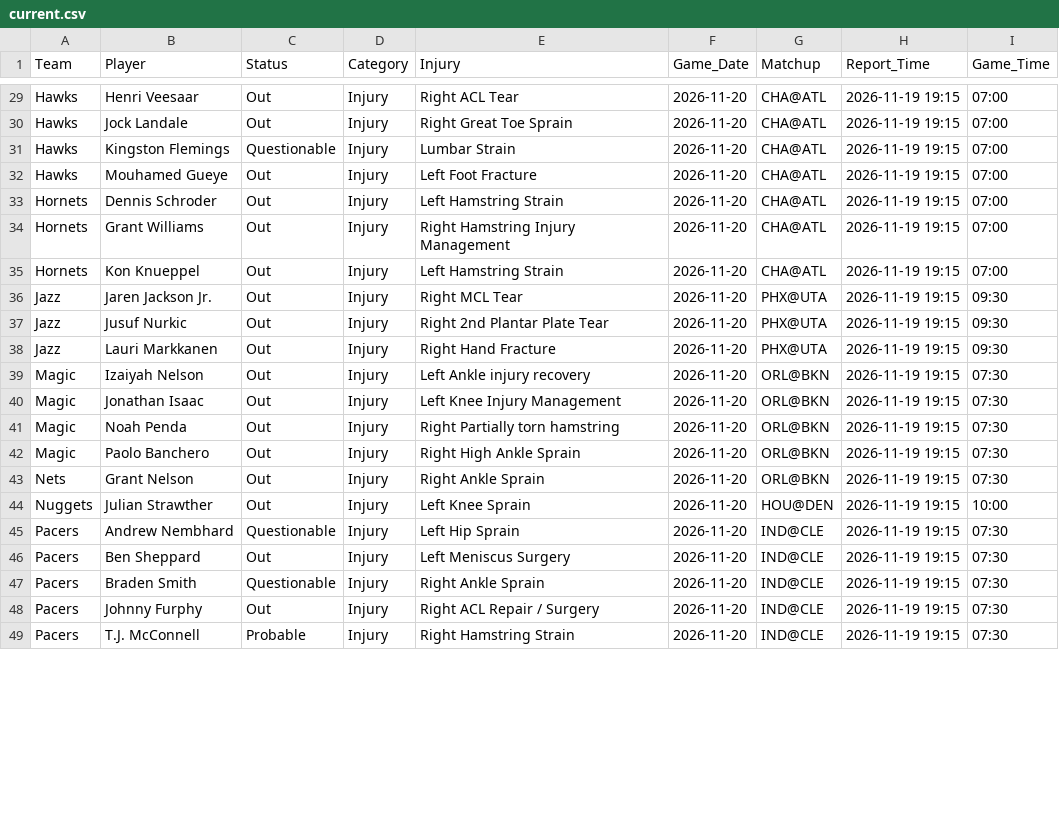
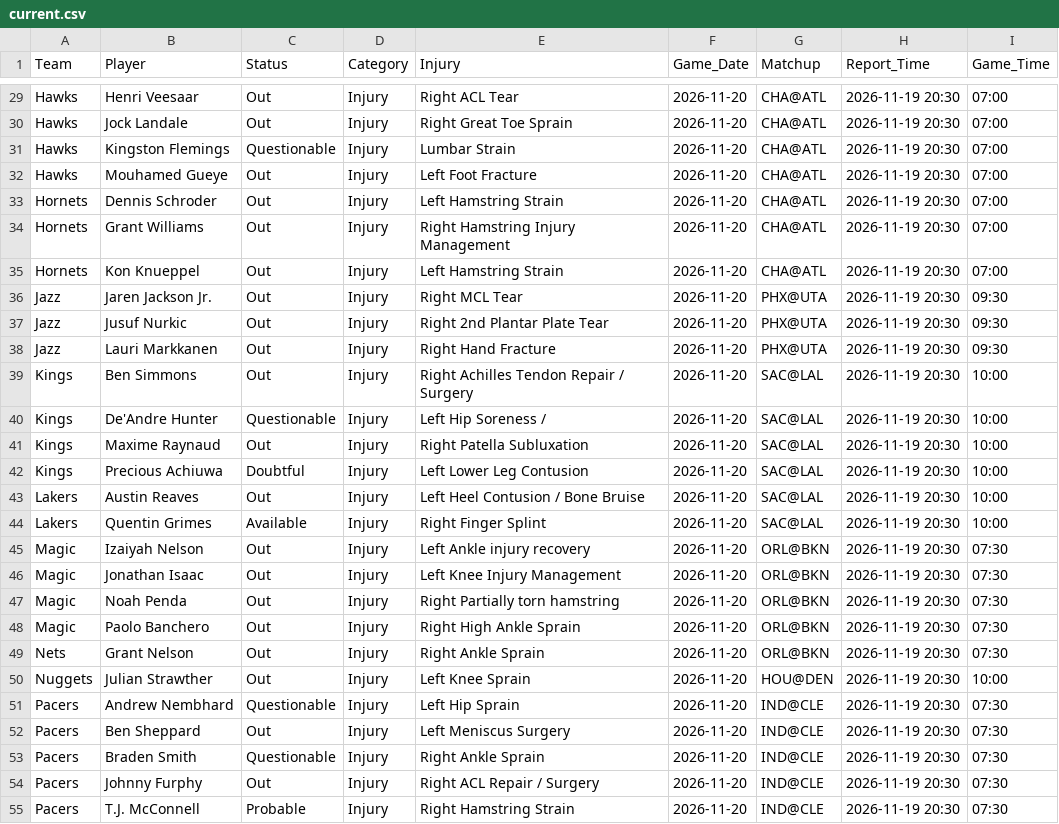
Before and after one commit to Nictaylorusa/injury-tracker, a CSV file: docs/current.csv, drawn as a sheet; only a part is shown, gaps mark what is left out; addresses are those after the commit; the diff covers the shown part only; the diff names each change by its address in the sheet, - before the commit and + after, or states it on an @@ line.

Commit message:
Update Right now

```diff
--- a/docs/current.csv
+++ b/docs/current.csv
-H29:H38 (Report_Time): 2026-11-19 19:15
+H29:H38 (Report_Time): 2026-11-19 20:30
+row 39: Kings | Ben Simmons | Out | Injury | Right Achilles Tendon Repair / Surgery | 2026-11-20 | SAC@LAL | 2026-11-19 20:30 | 10:00
+row 40: Kings | De'Andre Hunter | Questionable | Injury | Left Hip Soreness / | 2026-11-20 | SAC@LAL | 2026-11-19 20:30 | 10:00
+row 41: Kings | Maxime Raynaud | Out | Injury | Right Patella Subluxation | 2026-11-20 | SAC@LAL | 2026-11-19 20:30 | 10:00
+row 42: Kings | Precious Achiuwa | Doubtful | Injury | Left Lower Leg Contusion | 2026-11-20 | SAC@LAL | 2026-11-19 20:30 | 10:00
+row 43: Lakers | Austin Reaves | Out | Injury | Left Heel Contusion / Bone Bruise | 2026-11-20 | SAC@LAL | 2026-11-19 20:30 | 10:00
+row 44: Lakers | Quentin Grimes | Available | Injury | Right Finger Splint | 2026-11-20 | SAC@LAL | 2026-11-19 20:30 | 10:00
-H45:H55 (Report_Time): 2026-11-19 19:15
+H45:H55 (Report_Time): 2026-11-19 20:30
```
Also changed, not shown: 74 edited cells elsewhere in this file, 1 other file.
